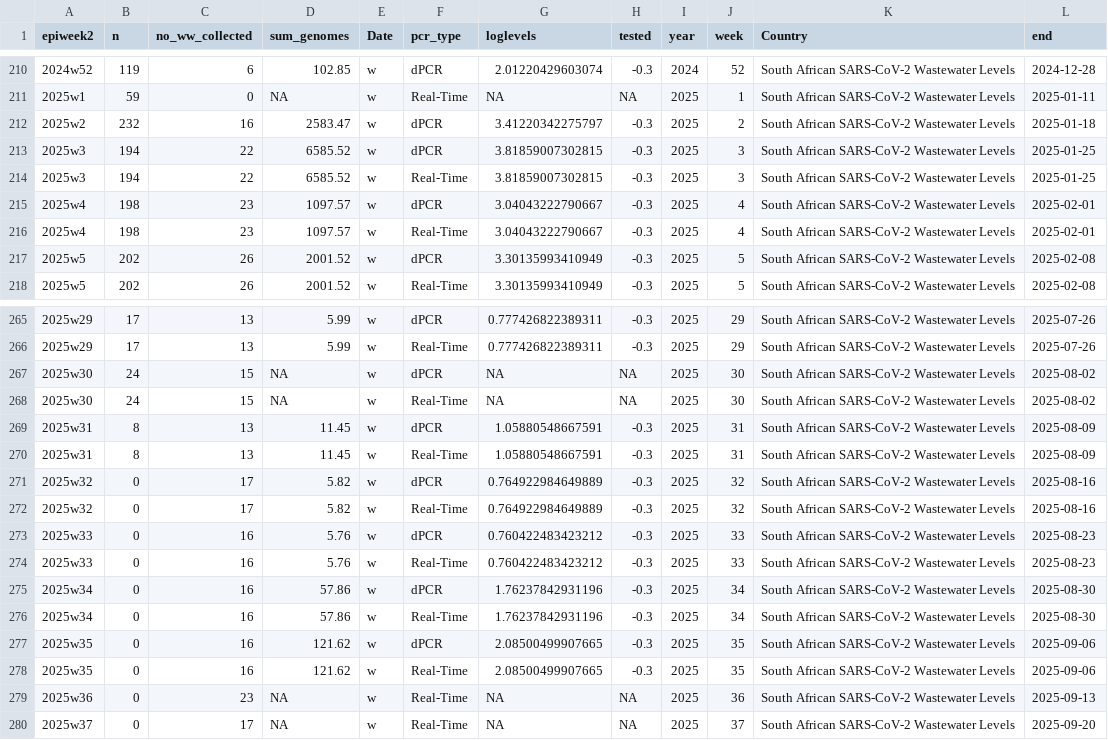
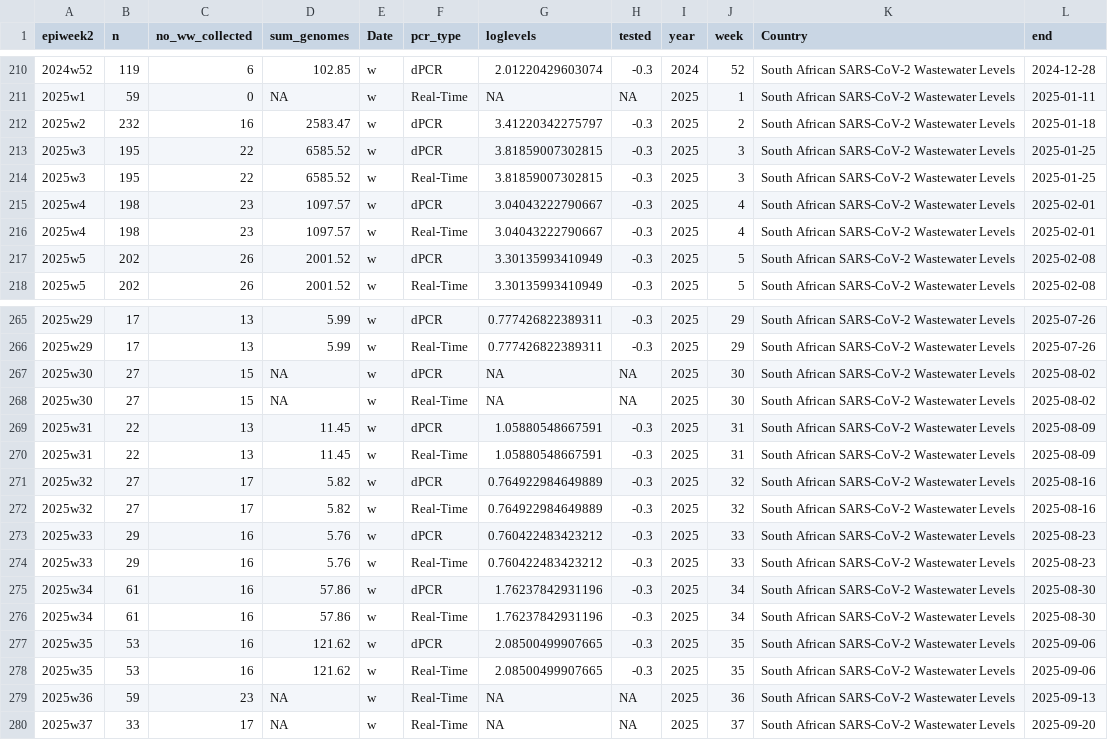
Before and after one commit to NICD-Wastewater-Genomics/NICD-Dash-Data, a CSV file: rsa_cases_vs_levels.csv, drawn as a sheet; only a part is shown, gaps mark what is left out.

```diff
--- a/rsa_cases_vs_levels.csv
+++ b/rsa_cases_vs_levels.csv
@@ -212,4 +212,4 @@
 "2025w2",232,16,2583.47,"w","dPCR",3.41220342275797,-0.3,2025,2,"South African SARS-CoV-2 Wastewater Levels",2025-01-18
-"2025w3",194,22,6585.52,"w","dPCR",3.81859007302815,-0.3,2025,3,"South African SARS-CoV-2 Wastewater Levels",2025-01-25
-"2025w3",194,22,6585.52,"w","Real-Time",3.81859007302815,-0.3,2025,3,"South African SARS-CoV-2 Wastewater Levels",2025-01-25
+"2025w3",195,22,6585.52,"w","dPCR",3.81859007302815,-0.3,2025,3,"South African SARS-CoV-2 Wastewater Levels",2025-01-25
+"2025w3",195,22,6585.52,"w","Real-Time",3.81859007302815,-0.3,2025,3,"South African SARS-CoV-2 Wastewater Levels",2025-01-25
 "2025w4",198,23,1097.57,"w","dPCR",3.04043222790667,-0.3,2025,4,"South African SARS-CoV-2 Wastewater Levels",2025-02-01
@@ -266,15 +266,15 @@
 "2025w29",17,13,5.99,"w","Real-Time",0.777426822389311,-0.3,2025,29,"South African SARS-CoV-2 Wastewater Levels",2025-07-26
-"2025w30",24,15,NA,"w","dPCR",NA,NA,2025,30,"South African SARS-CoV-2 Wastewater Levels",2025-08-02
-"2025w30",24,15,NA,"w","Real-Time",NA,NA,2025,30,"South African SARS-CoV-2 Wastewater Levels",2025-08-02
-"2025w31",8,13,11.45,"w","dPCR",1.05880548667591,-0.3,2025,31,"South African SARS-CoV-2 Wastewater Levels",2025-08-09
-"2025w31",8,13,11.45,"w","Real-Time",1.05880548667591,-0.3,2025,31,"South African SARS-CoV-2 Wastewater Levels",2025-08-09
-"2025w32",0,17,5.82,"w","dPCR",0.764922984649889,-0.3,2025,32,"South African SARS-CoV-2 Wastewater Levels",2025-08-16
-"2025w32",0,17,5.82,"w","Real-Time",0.764922984649889,-0.3,2025,32,"South African SARS-CoV-2 Wastewater Levels",2025-08-16
-"2025w33",0,16,5.76,"w","dPCR",0.760422483423212,-0.3,2025,33,"South African SARS-CoV-2 Wastewater Levels",2025-08-23
-"2025w33",0,16,5.76,"w","Real-Time",0.760422483423212,-0.3,2025,33,"South African SARS-CoV-2 Wastewater Levels",2025-08-23
-"2025w34",0,16,57.86,"w","dPCR",1.76237842931196,-0.3,2025,34,"South African SARS-CoV-2 Wastewater Levels",2025-08-30
-"2025w34",0,16,57.86,"w","Real-Time",1.76237842931196,-0.3,2025,34,"South African SARS-CoV-2 Wastewater Levels",2025-08-30
-"2025w35",0,16,121.62,"w","dPCR",2.08500499907665,-0.3,2025,35,"South African SARS-CoV-2 Wastewater Levels",2025-09-06
-"2025w35",0,16,121.62,"w","Real-Time",2.08500499907665,-0.3,2025,35,"South African SARS-CoV-2 Wastewater Levels",2025-09-06
-"2025w36",0,23,NA,"w","Real-Time",NA,NA,2025,36,"South African SARS-CoV-2 Wastewater Levels",2025-09-13
-"2025w37",0,17,NA,"w","Real-Time",NA,NA,2025,37,"South African SARS-CoV-2 Wastewater Levels",2025-09-20
+"2025w30",27,15,NA,"w","dPCR",NA,NA,2025,30,"South African SARS-CoV-2 Wastewater Levels",2025-08-02
+"2025w30",27,15,NA,"w","Real-Time",NA,NA,2025,30,"South African SARS-CoV-2 Wastewater Levels",2025-08-02
+"2025w31",22,13,11.45,"w","dPCR",1.05880548667591,-0.3,2025,31,"South African SARS-CoV-2 Wastewater Levels",2025-08-09
+"2025w31",22,13,11.45,"w","Real-Time",1.05880548667591,-0.3,2025,31,"South African SARS-CoV-2 Wastewater Levels",2025-08-09
+"2025w32",27,17,5.82,"w","dPCR",0.764922984649889,-0.3,2025,32,"South African SARS-CoV-2 Wastewater Levels",2025-08-16
+"2025w32",27,17,5.82,"w","Real-Time",0.764922984649889,-0.3,2025,32,"South African SARS-CoV-2 Wastewater Levels",2025-08-16
+"2025w33",29,16,5.76,"w","dPCR",0.760422483423212,-0.3,2025,33,"South African SARS-CoV-2 Wastewater Levels",2025-08-23
+"2025w33",29,16,5.76,"w","Real-Time",0.760422483423212,-0.3,2025,33,"South African SARS-CoV-2 Wastewater Levels",2025-08-23
+"2025w34",61,16,57.86,"w","dPCR",1.76237842931196,-0.3,2025,34,"South African SARS-CoV-2 Wastewater Levels",2025-08-30
+"2025w34",61,16,57.86,"w","Real-Time",1.76237842931196,-0.3,2025,34,"South African SARS-CoV-2 Wastewater Levels",2025-08-30
+"2025w35",53,16,121.62,"w","dPCR",2.08500499907665,-0.3,2025,35,"South African SARS-CoV-2 Wastewater Levels",2025-09-06
+"2025w35",53,16,121.62,"w","Real-Time",2.08500499907665,-0.3,2025,35,"South African SARS-CoV-2 Wastewater Levels",2025-09-06
+"2025w36",59,23,NA,"w","Real-Time",NA,NA,2025,36,"South African SARS-CoV-2 Wastewater Levels",2025-09-13
+"2025w37",33,17,NA,"w","Real-Time",NA,NA,2025,37,"South African SARS-CoV-2 Wastewater Levels",2025-09-20
```
Also changed, not shown: provincial_cases_vs_levels.csv.
